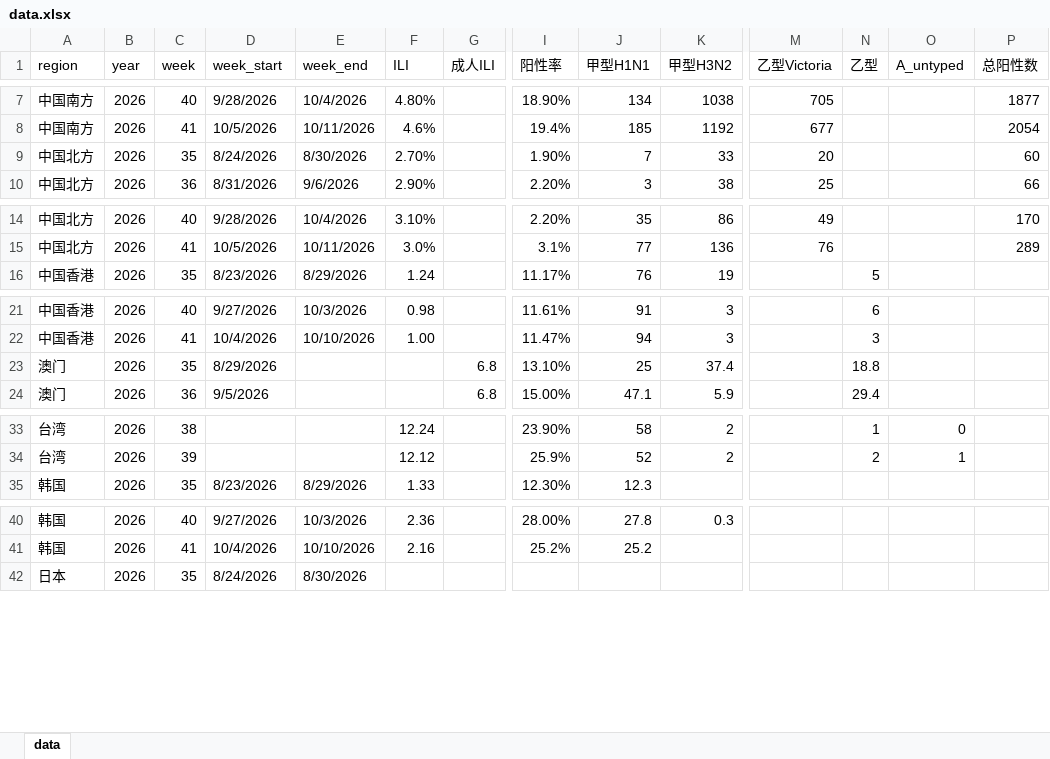
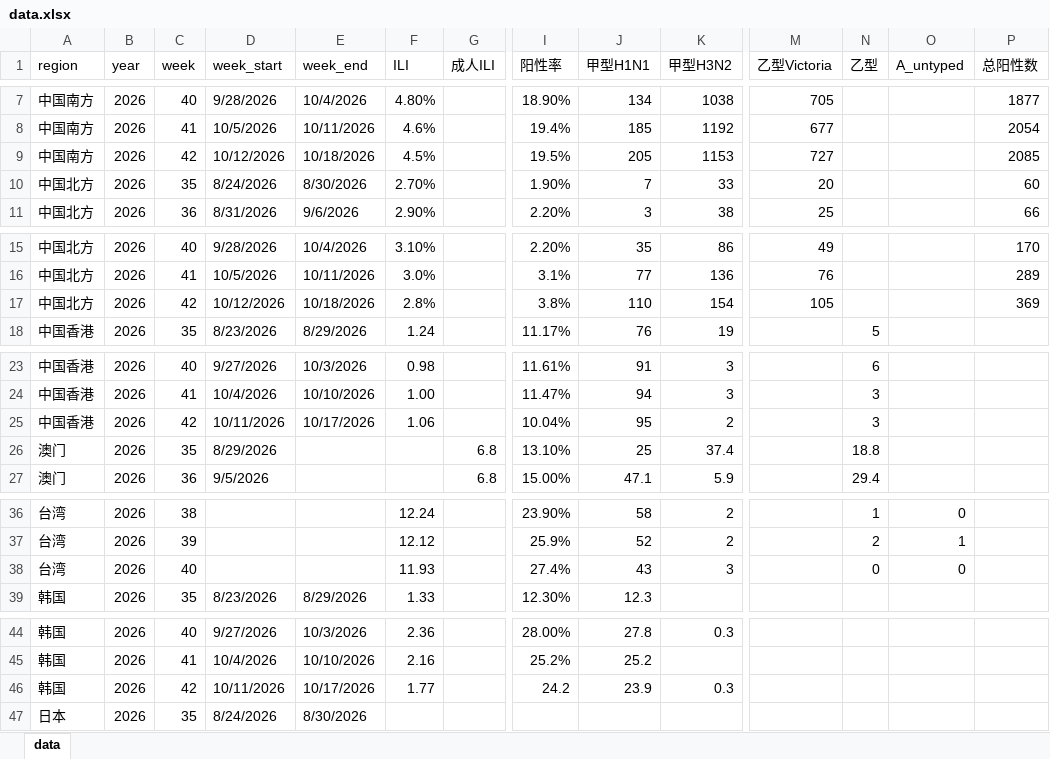
Before and after one commit to luolaura156/flu-dashboard, an Excel workbook: data.xlsx, sheet data, drawn as a sheet; only a part is shown, gaps mark what is left out; values as stored, in another font and other column widths than the file's, no cell formats; rows hold the shown columns only; the diff covers the shown part only; the diff names each change by its address in the sheet, - before the commit and + after, or states it on an @@ line.

Commit message:
Add files via upload
第42周

```diff
--- a/data.xlsx (sheet data)
+++ b/data.xlsx (sheet data)
+row 9: 中国南方 | 2026 | 42 | 10/12/2026 | 10/18/2026 | 4.5% |  | 19.5% | 205 | 1153 | 727 |  |  | 2085
+row 17: 中国北方 | 2026 | 42 | 10/12/2026 | 10/18/2026 | 2.8% |  | 3.8% | 110 | 154 | 105 |  |  | 369
+row 25: 中国香港 | 2026 | 42 | 10/11/2026 | 10/17/2026 | 1.06 |  | 10.04% | 95 | 2 |  | 3
+row 38: 台湾 | 2026 | 40 |  |  | 11.93 |  | 27.4% | 43 | 3 |  | 0 | 0
+row 46: 韩国 | 2026 | 42 | 10/11/2026 | 10/17/2026 | 1.77 |  | 24.2 | 23.9 | 0.3
```
Also changed, not shown: 1 added row elsewhere in this sheet, cell formats, formulas that keep their value.
